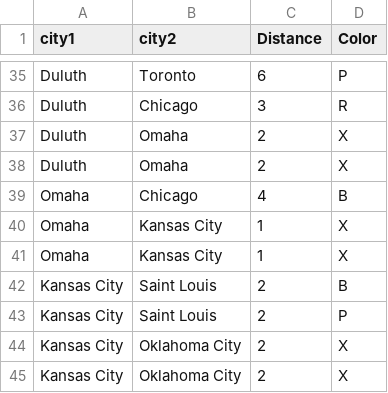
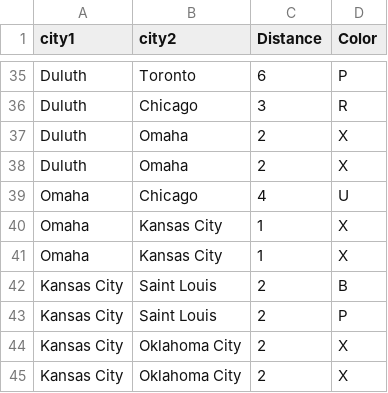
Before and after one commit to LaunchSpark/Ticket-To-Ride, a CSV file: data/map.csv, drawn as a sheet; only a part is shown, gaps mark what is left out.

Commit message:
route was wrong color

```diff
--- a/data/map.csv
+++ b/data/map.csv
@@ -38,3 +38,3 @@ Duluth,Omaha,2,X
 Duluth,Omaha,2,X
-Omaha,Chicago,4,B
+Omaha,Chicago,4,U
 Omaha,Kansas City,1,X
```
